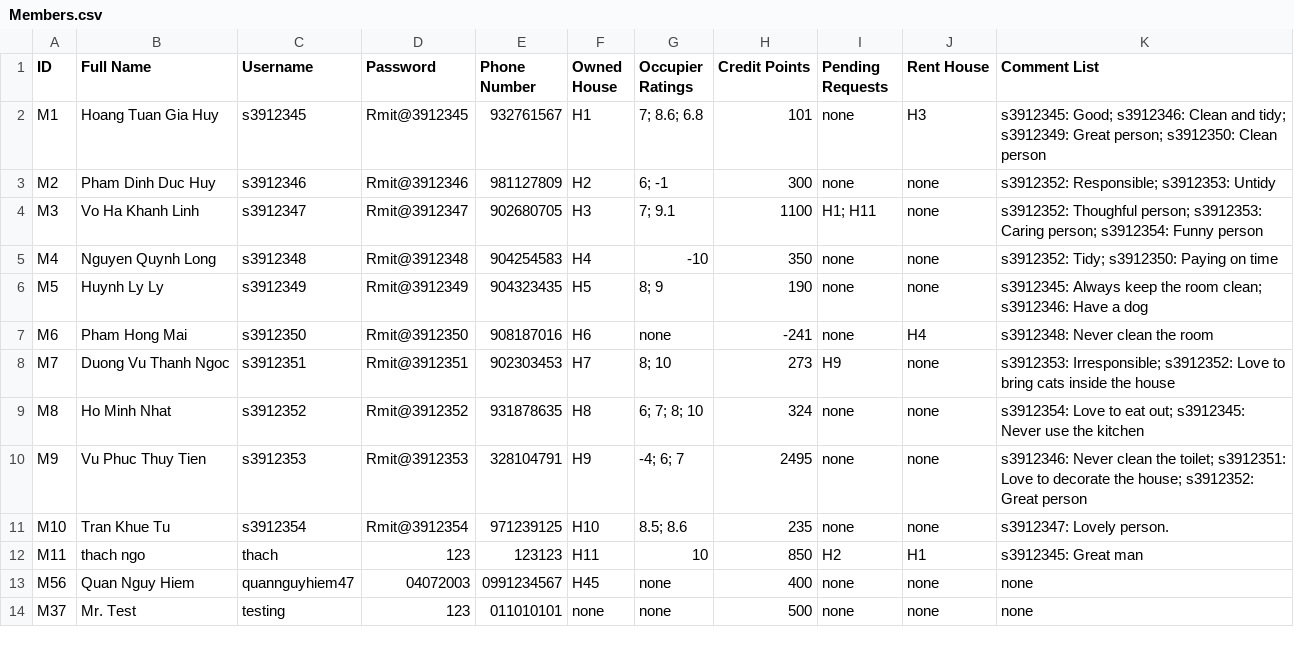
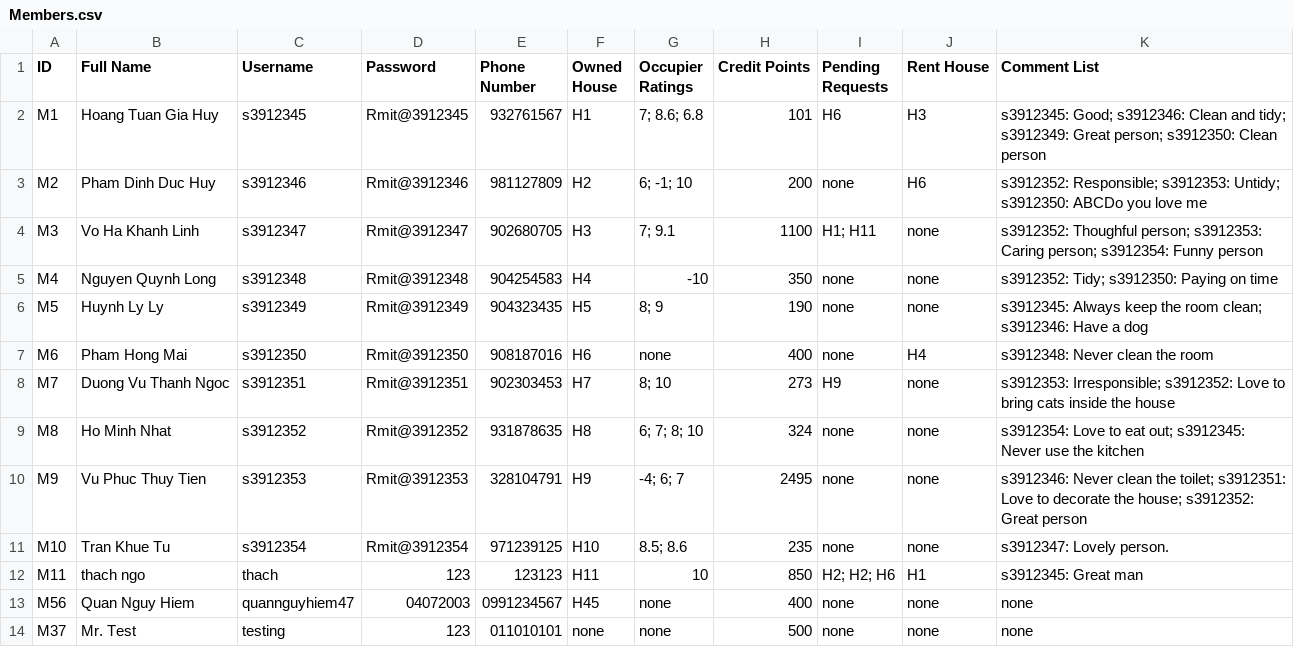
Before and after one commit to Ngoc-s3924496/EEET2482-COSC2082---Group-Assignment, a CSV file: Group_Project/Data/Members.csv, drawn as a sheet.

```diff
--- a/Group_Project/Data/Members.csv
+++ b/Group_Project/Data/Members.csv
@@ -1,4 +1,4 @@
 ID,Full Name,Username,Password,Phone Number,Owned House,Occupier Ratings,Credit Points,Pending Requests,Rent House,Comment List
-M1,Hoang Tuan Gia Huy,s3912345,Rmit@3912345,932761567,H1,7; 8.6; 6.8,101,none,H3,s3912345: Good; s3912346: Clean and tidy; s3912349: Great person; s3912350: Clean person
-M2,Pham Dinh Duc Huy,s3912346,Rmit@3912346,981127809,H2,6; -1,300,none,none,s3912352: Responsible; s3912353: Untidy
+M1,Hoang Tuan Gia Huy,s3912345,Rmit@3912345,932761567,H1,7; 8.6; 6.8,101,H6,H3,s3912345: Good; s3912346: Clean and tidy; s3912349: Great person; s3912350: Clean person
+M2,Pham Dinh Duc Huy,s3912346,Rmit@3912346,981127809,H2,6; -1; 10,200,none,H6,s3912352: Responsible; s3912353: Untidy; s3912350: ABCDo you love me
 M3,Vo Ha Khanh Linh,s3912347,Rmit@3912347,902680705,H3,7; 9.1,1100,H1; H11,none,s3912352: Thoughful person; s3912353: Caring person; s3912354: Funny person
@@ -6,3 +6,3 @@ M4,Nguyen Quynh Long,s3912348,Rmit@3912348,904254583,H4,-10,350,none,none,s39123
 M5,Huynh Ly Ly,s3912349,Rmit@3912349,904323435,H5,8; 9,190,none,none,s3912345: Always keep the room clean; s3912346: Have a dog
-M6,Pham Hong Mai,s3912350,Rmit@3912350,908187016,H6,none,-241,none,H4,s3912348: Never clean the room
+M6,Pham Hong Mai,s3912350,Rmit@3912350,908187016,H6,none,400,none,H4,s3912348: Never clean the room
 M7,Duong Vu Thanh Ngoc,s3912351,Rmit@3912351,902303453,H7,8; 10,273,H9,none,s3912353: Irresponsible; s3912352: Love to bring cats inside the house
@@ -11,3 +11,3 @@ M9,Vu Phuc Thuy Tien,s3912353,Rmit@3912353,328104791,H9,-4; 6; 7,2495,none,none,
 M10,Tran Khue Tu,s3912354,Rmit@3912354,971239125,H10,8.5; 8.6,235,none,none,s3912347: Lovely person.
-M11,thach ngo,thach,123,123123,H11,10,850,H2,H1,s3912345: Great man
+M11,thach ngo,thach,123,123123,H11,10,850,H2; H2; H6,H1,s3912345: Great man
 M56,Quan Nguy Hiem,quannguyhiem47,04072003,0991234567,H45,none,400,none,none,none
```
Also changed, not shown: Group_Project/Data/Houses.csv, 2 other files.
